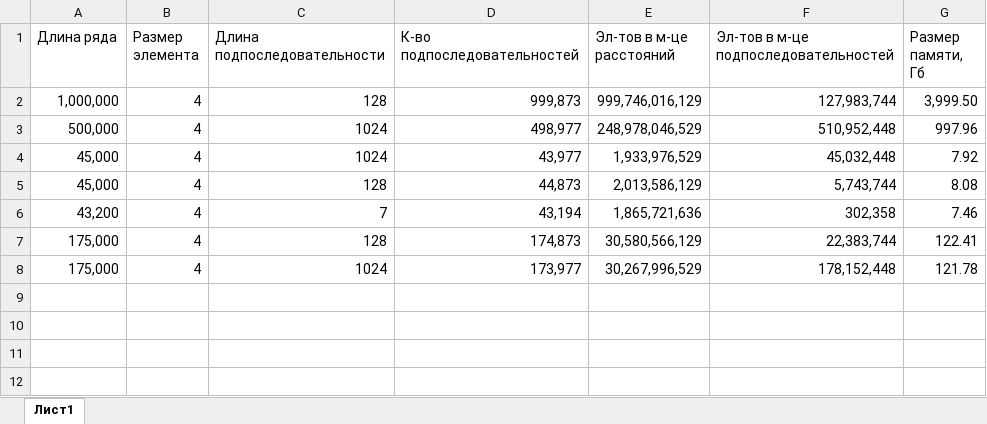
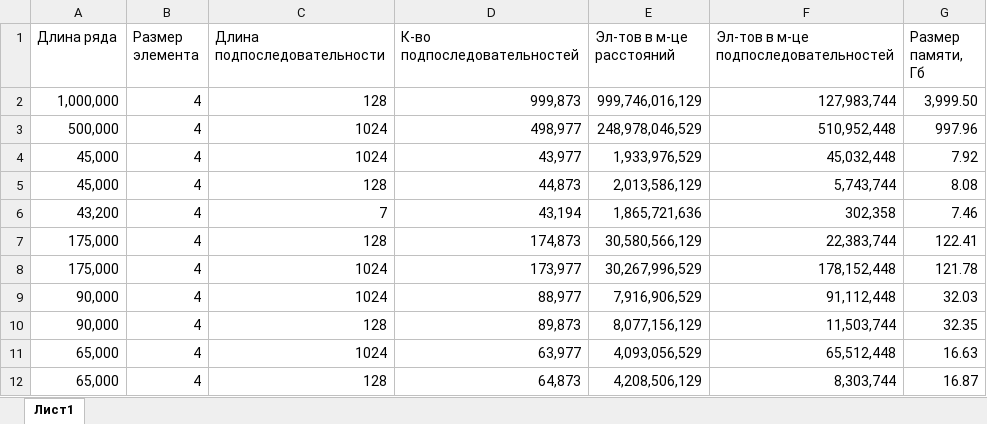
Before and after one commit to AVPGenium/discords_discovery, an Excel workbook: docs/расчеты размера.xlsx, sheet Лист1, drawn as a sheet; values as stored, in another font and other column widths than the file's, no borders; the diff names each change by its address in the sheet, - before the commit and + after, or states it on an @@ line.

```diff
--- a/docs/расчеты размера.xlsx (sheet Лист1)
+++ b/docs/расчеты размера.xlsx (sheet Лист1)
+row 9: 90,000 | 4 | 1024 | 88,977 | 7,916,906,529 | 91,112,448 | 32.03
+row 10: 90,000 | 4 | 128 | 89,873 | 8,077,156,129 | 11,503,744 | 32.35
+row 11: 65,000 | 4 | 1024 | 63,977 | 4,093,056,529 | 65,512,448 | 16.63
+row 12: 65,000 | 4 | 128 | 64,873 | 4,208,506,129 | 8,303,744 | 16.87
```
Also changed, not shown: docs/вычислительные эксперименты.xlsx, 44 other files.
